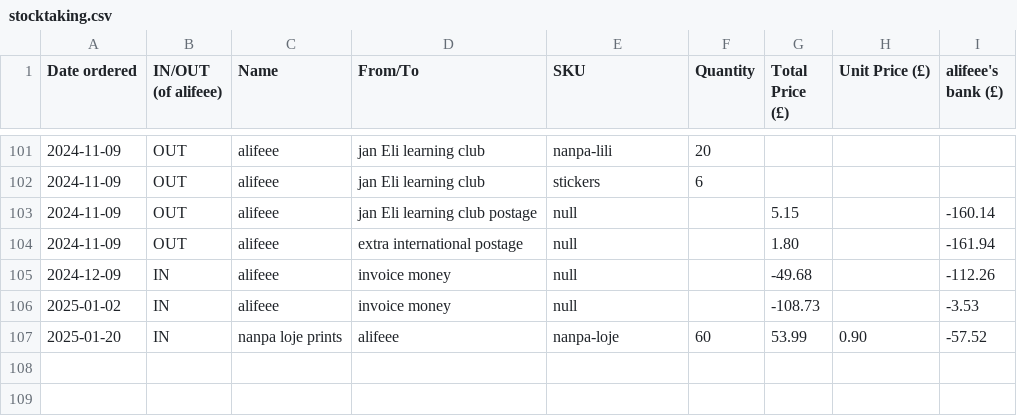
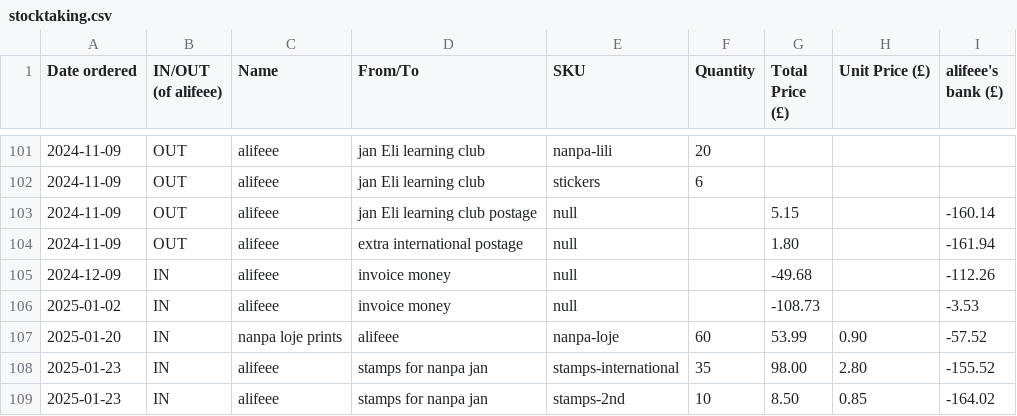
Before and after one commit to lipu-tenpo/print-and-post, a CSV file: stocktaking.csv, drawn as a sheet; only a part is shown, gaps mark what is left out.

Commit message:
add stamp purchase

```diff
--- a/stocktaking.csv
+++ b/stocktaking.csv
@@ -107 +107,3 @@ Date ordered, IN/OUT (of alifeee), Name, From/To, SKU, Quantity, Total Price (£
 2025-01-20,IN,nanpa loje prints,alifeee,nanpa-loje,60,53.99,0.90,-57.52
+2025-01-23,IN,alifeee,stamps for nanpa jan,stamps-international,35,98.00,2.80,-155.52
+2025-01-23,IN,alifeee,stamps for nanpa jan,stamps-2nd,10,8.50,0.85,-164.02
```
